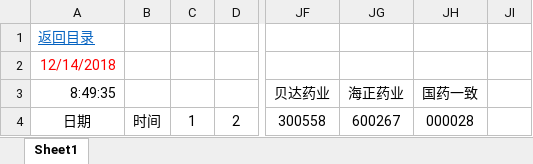
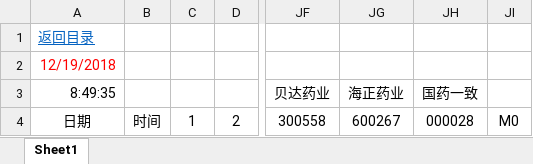
Before and after one commit to tianlin/stock_crawler, an Excel workbook: sc/input.xlsx, sheet Sheet1, drawn as a sheet; only a part is shown, gaps mark what is left out; values as stored, in another font and other column widths than the file's, no borders; the diff names each change by its address in the sheet, - before the commit and + after, or states it on an @@ line.

```diff
--- a/sc/input.xlsx (sheet Sheet1)
+++ b/sc/input.xlsx (sheet Sheet1)
-A2 (8:49:35): 12/14/2018
+A2 (8:49:35): 12/19/2018
-JI4: (empty)
+JI4: M0
```
Also changed, not shown: 3 other files.
